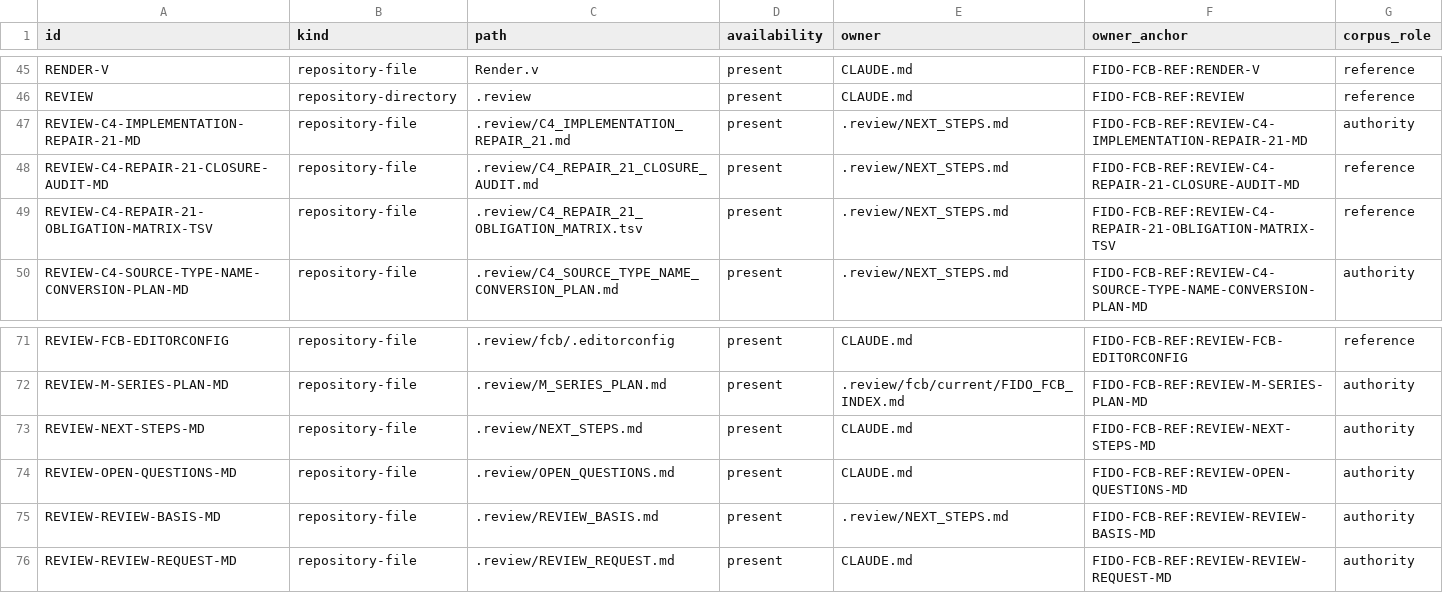
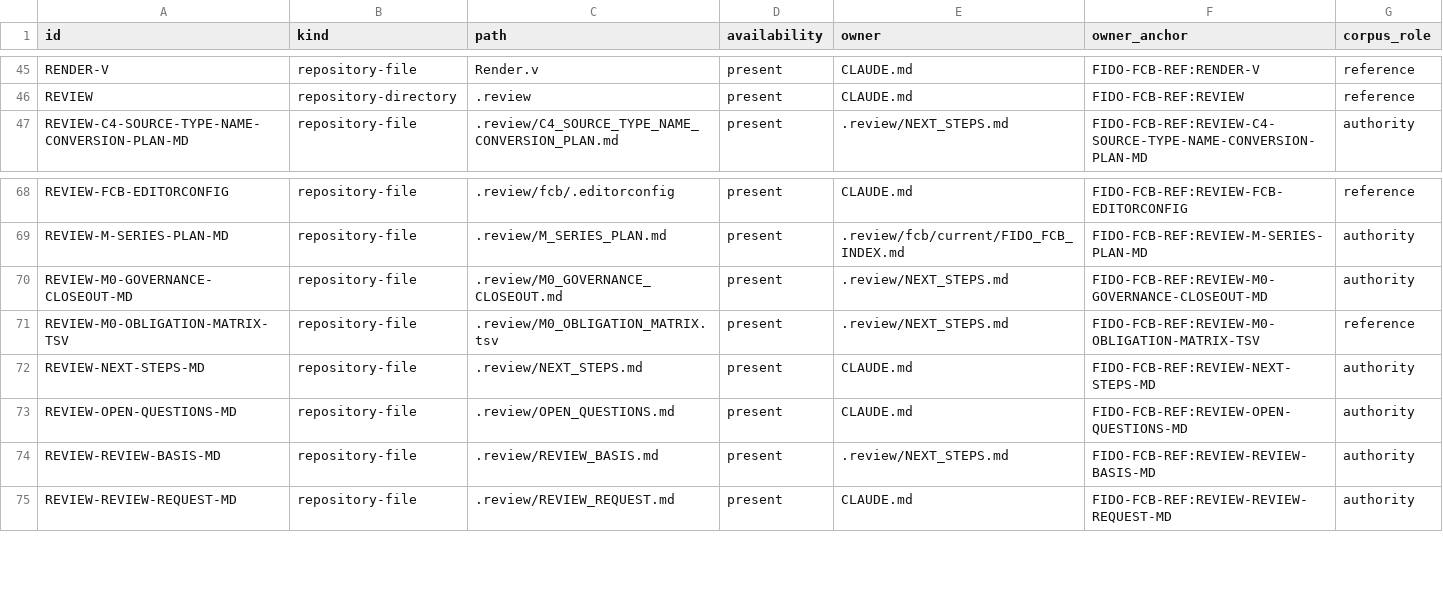
Before and after one commit to rhencke/fido, a TSV file: .review/fcb/current/FIDO_FCB_REFERENCES.tsv, drawn as a sheet; only a part is shown, gaps mark what is left out.

```diff
--- a/.review/fcb/current/FIDO_FCB_REFERENCES.tsv
+++ b/.review/fcb/current/FIDO_FCB_REFERENCES.tsv
@@ -46,5 +46,2 @@ RENDER-V	repository-file	Render.v	present	CLAUDE.md	FIDO-FCB-REF:RENDER-V	refere
 REVIEW	repository-directory	.review	present	CLAUDE.md	FIDO-FCB-REF:REVIEW	reference
-REVIEW-C4-IMPLEMENTATION-REPAIR-21-MD	repository-file	.review/C4_IMPLEMENTATION_REPAIR_21.md	present	.review/NEXT_STEPS.md	FIDO-FCB-REF:REVIEW-C4-IMPLEMENTATION-REPAIR-21-MD	authority
-REVIEW-C4-REPAIR-21-CLOSURE-AUDIT-MD	repository-file	.review/C4_REPAIR_21_CLOSURE_AUDIT.md	present	.review/NEXT_STEPS.md	FIDO-FCB-REF:REVIEW-C4-REPAIR-21-CLOSURE-AUDIT-MD	reference
-REVIEW-C4-REPAIR-21-OBLIGATION-MATRIX-TSV	repository-file	.review/C4_REPAIR_21_OBLIGATION_MATRIX.tsv	present	.review/NEXT_STEPS.md	FIDO-FCB-REF:REVIEW-C4-REPAIR-21-OBLIGATION-MATRIX-TSV	reference
 REVIEW-C4-SOURCE-TYPE-NAME-CONVERSION-PLAN-MD	repository-file	.review/C4_SOURCE_TYPE_NAME_CONVERSION_PLAN.md	present	.review/NEXT_STEPS.md	FIDO-FCB-REF:REVIEW-C4-SOURCE-TYPE-NAME-CONVERSION-PLAN-MD	authority
@@ -72,2 +69,4 @@ REVIEW-FCB-EDITORCONFIG	repository-file	.review/fcb/.editorconfig	present	CLAUDE
 REVIEW-M-SERIES-PLAN-MD	repository-file	.review/M_SERIES_PLAN.md	present	.review/fcb/current/FIDO_FCB_INDEX.md	FIDO-FCB-REF:REVIEW-M-SERIES-PLAN-MD	authority
+REVIEW-M0-GOVERNANCE-CLOSEOUT-MD	repository-file	.review/M0_GOVERNANCE_CLOSEOUT.md	present	.review/NEXT_STEPS.md	FIDO-FCB-REF:REVIEW-M0-GOVERNANCE-CLOSEOUT-MD	authority
+REVIEW-M0-OBLIGATION-MATRIX-TSV	repository-file	.review/M0_OBLIGATION_MATRIX.tsv	present	.review/NEXT_STEPS.md	FIDO-FCB-REF:REVIEW-M0-OBLIGATION-MATRIX-TSV	reference
 REVIEW-NEXT-STEPS-MD	repository-file	.review/NEXT_STEPS.md	present	CLAUDE.md	FIDO-FCB-REF:REVIEW-NEXT-STEPS-MD	authority
```
Also changed, not shown: .review/fcb/current/FIDO_FCB_HUMAN_ACTS.tsv, 26 other files.
